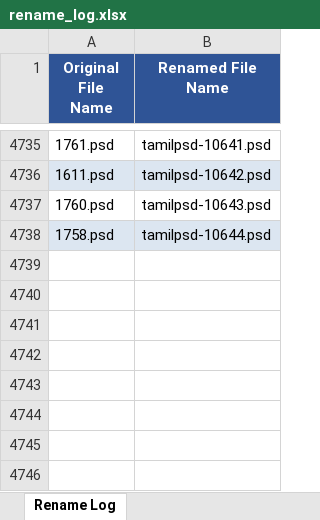
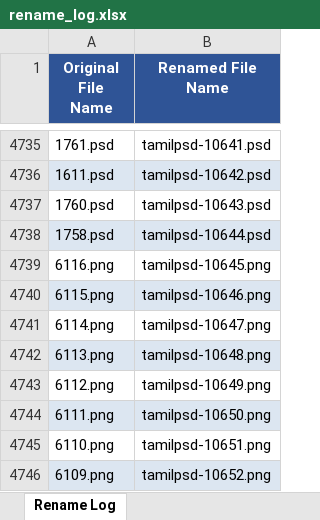
Before and after one commit to moorthiguru33/backend-sample, an Excel workbook: rename_log.xlsx, sheet Rename Log, drawn as a sheet; only a part is shown, gaps mark what is left out; values as stored, in another font and other column widths than the file's, no borders; the diff names each change by its address in the sheet, - before the commit and + after, or states it on an @@ line.

```diff
--- a/rename_log.xlsx (sheet Rename Log)
+++ b/rename_log.xlsx (sheet Rename Log)
+row 4739: 6116.png | tamilpsd-10645.png
+row 4740: 6115.png | tamilpsd-10646.png
+row 4741: 6114.png | tamilpsd-10647.png
+row 4742: 6113.png | tamilpsd-10648.png
+row 4743: 6112.png | tamilpsd-10649.png
+row 4744: 6111.png | tamilpsd-10650.png
+row 4745: 6110.png | tamilpsd-10651.png
+row 4746: 6109.png | tamilpsd-10652.png
```
Also changed, not shown: 2 other files.
